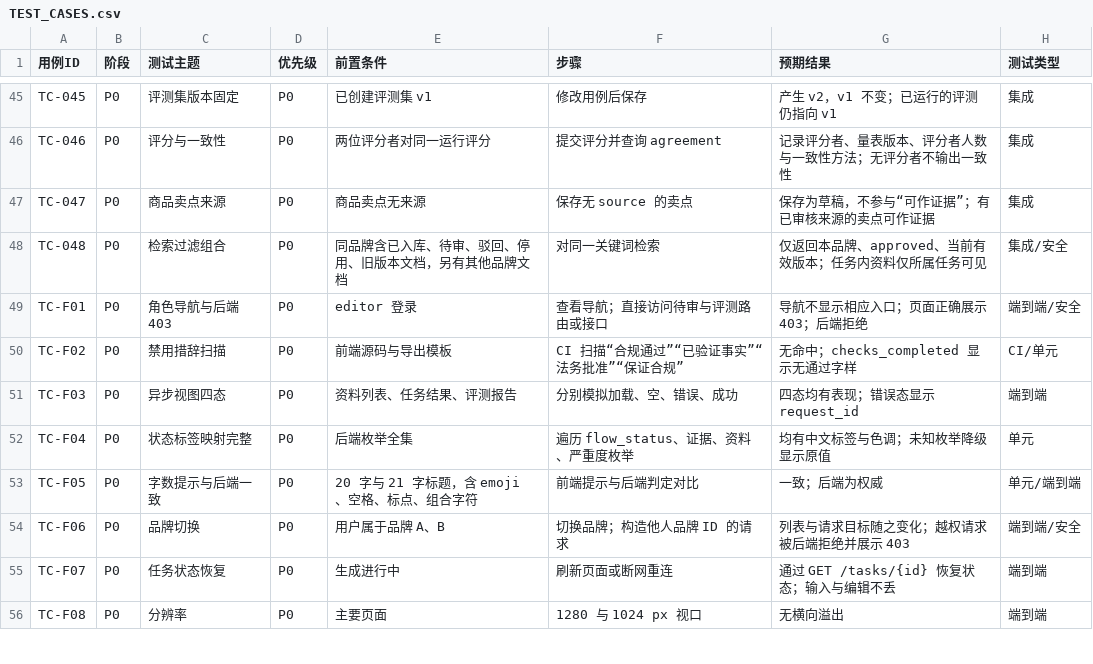
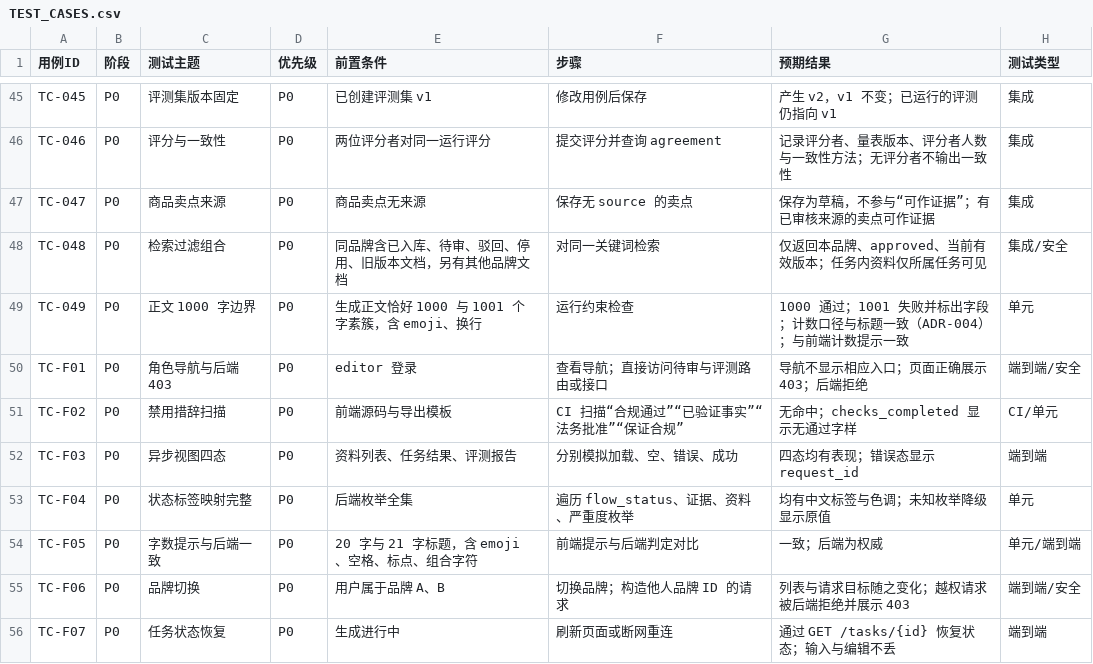
Before and after one commit to c4002159/RedNoteSearch, a CSV file: docs/TEST_CASES.csv, drawn as a sheet; only a part is shown, gaps mark what is left out; the shorter side is filled out with more unchanged rows.

```diff
--- a/docs/TEST_CASES.csv
+++ b/docs/TEST_CASES.csv
@@ -48,2 +48,3 @@ TC-047,P0,商品卖点来源,P0,商品卖点无来源,保存无 source 的卖点
 TC-048,P0,检索过滤组合,P0,同品牌含已入库、待审、驳回、停用、旧版本文档，另有其他品牌文档,对同一关键词检索,仅返回本品牌、approved、当前有效版本；任务内资料仅所属任务可见,集成/安全
+TC-049,P0,正文 1000 字边界,P0,生成正文恰好 1000 与 1001 个字素簇，含 emoji、换行,运行约束检查,1000 通过；1001 失败并标出字段；计数口径与标题一致（ADR-004）；与前端计数提示一致,单元
 TC-F01,P0,角色导航与后端 403,P0,editor 登录,查看导航；直接访问待审与评测路由或接口,导航不显示相应入口；页面正确展示 403；后端拒绝,端到端/安全
```
Also changed, not shown: 9 other files.
